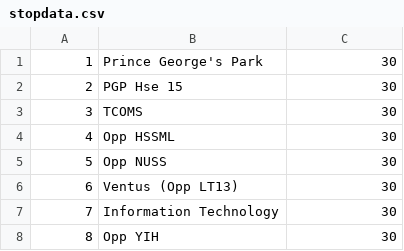
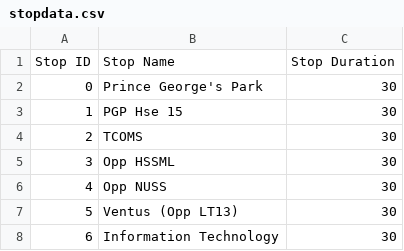
Before and after one commit to shuyang0/WhereTo, a CSV file: stopdata.csv, drawn as a sheet; only a part is shown; the shorter side is filled out with more unchanged rows; addresses are those after the commit; the diff names each change by its address in the sheet, - before the commit and + after, or states it on an @@ line.

```diff
--- a/stopdata.csv
+++ b/stopdata.csv
+row 1: Stop ID | Stop Name | Stop Duration
@@ column A renumbered from row 2 down @@
```
Also changed, not shown: routedata.csv, 4 other files.
